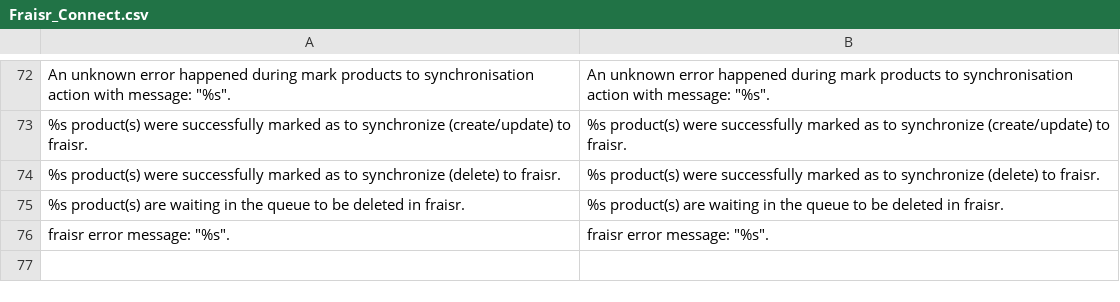
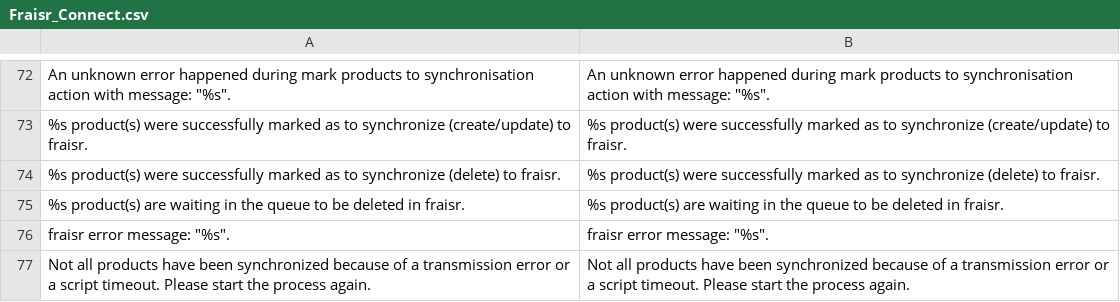
Before and after one commit to fraisr/magento-fraisr, a CSV file: app/locale/en_US/Fraisr_Connect.csv, drawn as a sheet; only a part is shown, gaps mark what is left out.

```diff
--- a/app/locale/en_US/Fraisr_Connect.csv
+++ b/app/locale/en_US/Fraisr_Connect.csv
@@ -76 +76,2 @@
 "fraisr error message: ""%s"".","fraisr error message: ""%s""."
+"Not all products have been synchronized because of a transmission error or a script timeout. Please start the process again.","Not all products have been synchronized because of a transmission error or a script timeout. Please start the process again."
```
Also changed, not shown: app/locale/de_DE/Fraisr_Connect.csv, 5 other files.
